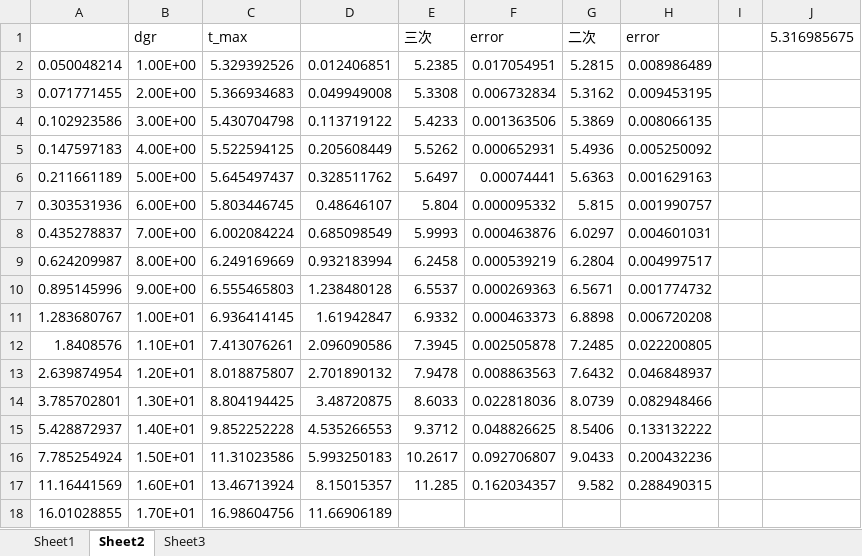
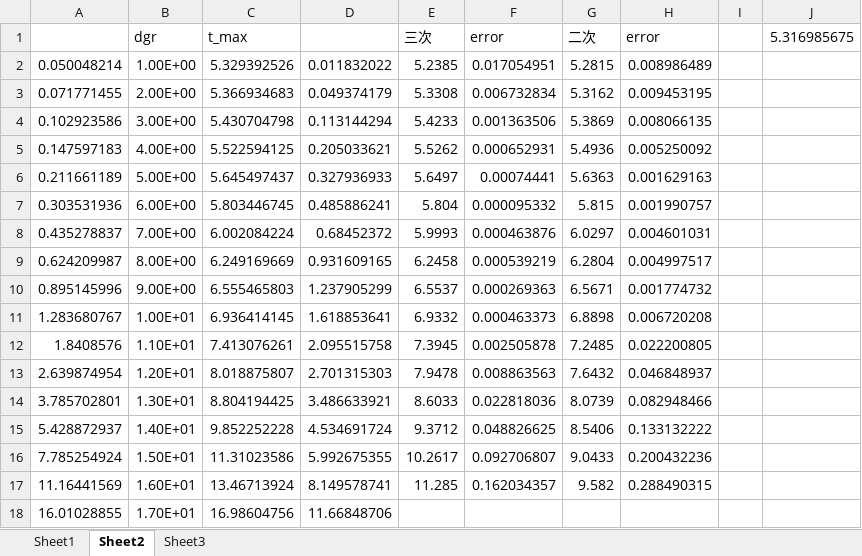
Before and after one commit to HelloGithubC/Project, an Excel workbook: Data/固定g_in/进一步寻找关系/summary.xlsx, sheet Sheet2, drawn as a sheet; values as stored, in another font and other column widths than the file's, no borders; charts and pictures not drawn; the diff names each change by its address in the sheet, - before the commit and + after, or states it on an @@ line.

```diff
--- a/Data/固定g_in/进一步寻找关系/summary.xlsx (sheet Sheet2)
+++ b/Data/固定g_in/进一步寻找关系/summary.xlsx (sheet Sheet2)
-D2: 0.012406851
+D2: 0.011832022
-D3: 0.049949008
+D3: 0.049374179
-D4: 0.113719122
+D4: 0.113144294
-D5: 0.205608449
+D5: 0.205033621
-D6: 0.328511762
+D6: 0.327936933
-D7: 0.48646107
+D7: 0.485886241
-D8: 0.685098549
+D8: 0.68452372
-D9: 0.932183994
+D9: 0.931609165
-D10: 1.238480128
+D10: 1.237905299
-D11: 1.61942847
+D11: 1.618853641
-D12: 2.096090586
+D12: 2.095515758
-D13: 2.701890132
+D13: 2.701315303
-D14: 3.48720875
+D14: 3.486633921
-D15: 4.535266553
+D15: 4.534691724
-D16: 5.993250183
+D16: 5.992675355
-D17: 8.15015357
+D17: 8.149578741
-D18: 11.66906189
+D18: 11.66848706
```
Also changed, not shown: charts or pictures, 7 other files.
